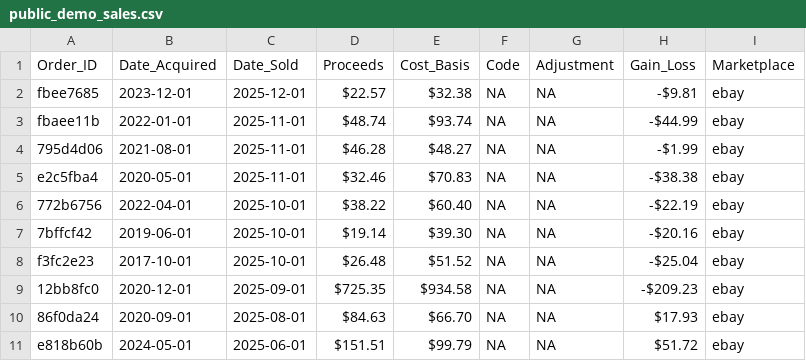
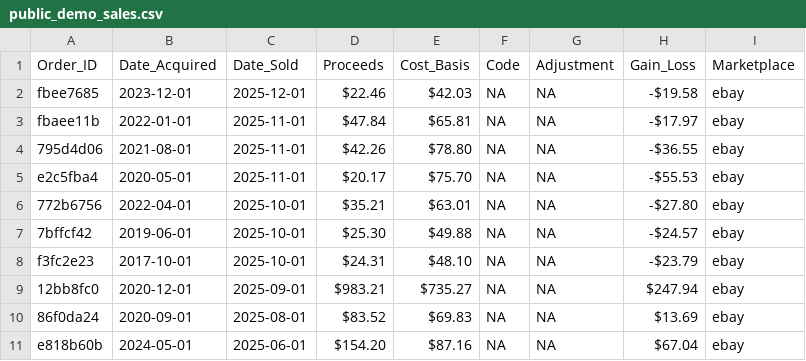
Before and after one commit to lmannings-jklm/form-8949-example, a CSV file: data/public_demo_sales.csv, drawn as a sheet; only a part is shown; the diff covers the shown part only.

```diff
--- a/data/public_demo_sales.csv
+++ b/data/public_demo_sales.csv
@@ -1,11 +1,11 @@
 Order_ID,Date_Acquired,Date_Sold,Proceeds,Cost_Basis,Code,Adjustment,Gain_Loss,Marketplace
-fbee7685,2023-12-01,2025-12-01,$22.57,$32.38,NA,NA,-$9.81,ebay
-fbaee11b,2022-01-01,2025-11-01,$48.74,$93.74,NA,NA,-$44.99,ebay
-795d4d06,2021-08-01,2025-11-01,$46.28,$48.27,NA,NA,-$1.99,ebay
-e2c5fba4,2020-05-01,2025-11-01,$32.46,$70.83,NA,NA,-$38.38,ebay
-772b6756,2022-04-01,2025-10-01,$38.22,$60.40,NA,NA,-$22.19,ebay
-7bffcf42,2019-06-01,2025-10-01,$19.14,$39.30,NA,NA,-$20.16,ebay
-f3fc2e23,2017-10-01,2025-10-01,$26.48,$51.52,NA,NA,-$25.04,ebay
-12bb8fc0,2020-12-01,2025-09-01,$725.35,$934.58,NA,NA,-$209.23,ebay
-86f0da24,2020-09-01,2025-08-01,$84.63,$66.70,NA,NA,$17.93,ebay
-e818b60b,2024-05-01,2025-06-01,$151.51,$99.79,NA,NA,$51.72,ebay
+fbee7685,2023-12-01,2025-12-01,$22.46,$42.03,NA,NA,-$19.58,ebay
+fbaee11b,2022-01-01,2025-11-01,$47.84,$65.81,NA,NA,-$17.97,ebay
+795d4d06,2021-08-01,2025-11-01,$42.26,$78.80,NA,NA,-$36.55,ebay
+e2c5fba4,2020-05-01,2025-11-01,$20.17,$75.70,NA,NA,-$55.53,ebay
+772b6756,2022-04-01,2025-10-01,$35.21,$63.01,NA,NA,-$27.80,ebay
+7bffcf42,2019-06-01,2025-10-01,$25.30,$49.88,NA,NA,-$24.57,ebay
+f3fc2e23,2017-10-01,2025-10-01,$24.31,$48.10,NA,NA,-$23.79,ebay
+12bb8fc0,2020-12-01,2025-09-01,$983.21,$735.27,NA,NA,$247.94,ebay
+86f0da24,2020-09-01,2025-08-01,$83.52,$69.83,NA,NA,$13.69,ebay
+e818b60b,2024-05-01,2025-06-01,$154.20,$87.16,NA,NA,$67.04,ebay
```
Also changed, not shown: 165 edited cells elsewhere in this file, 2 other files.
